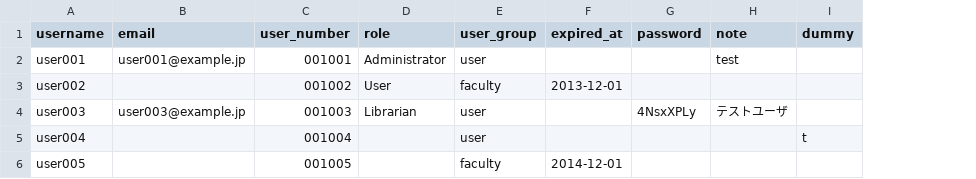
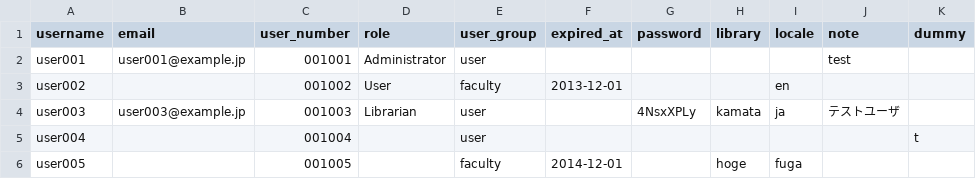
Before and after one commit to TopDev-coder/Library, a TSV file: examples/user_import_file_sample.tsv, drawn as a sheet; the diff names each change by its address in the sheet, - before the commit and + after, or states it on an @@ line.

Commit message:
fixed setting library and locale next-l/enju_leaf#149

```diff
--- a/examples/user_import_file_sample.tsv
+++ b/examples/user_import_file_sample.tsv
+column H (library), rows 4-6: kamata |  | hoge
+column I (locale), rows 3-6: en | ja |  | fuga
```
Also changed, not shown: 3 other files.
